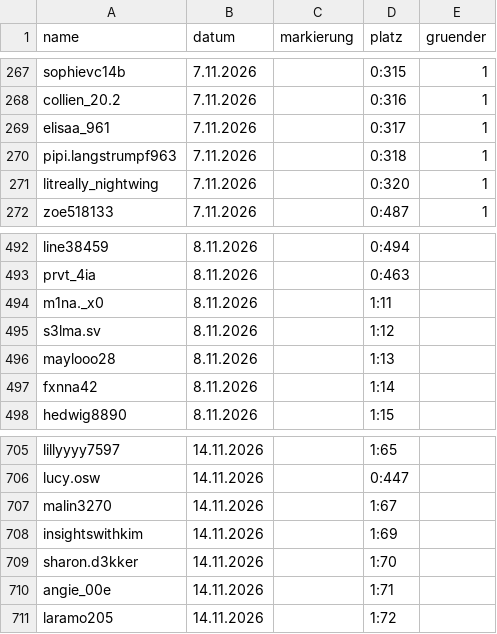
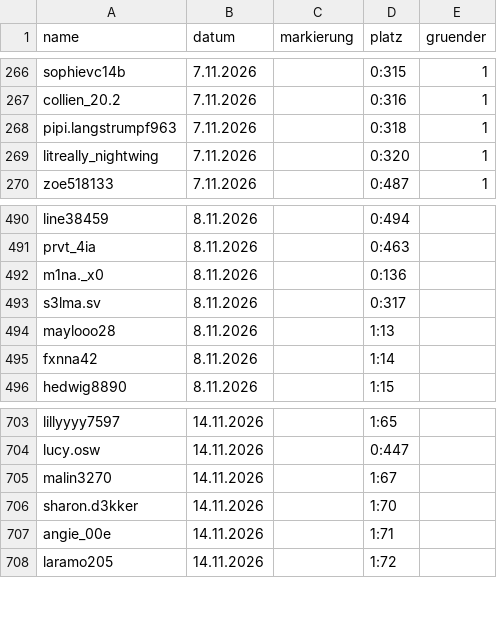
Before and after one commit to alexbarthel22-crypto/Wissensvideos, a CSV file: muscheltal/daten/einwohner.csv, drawn as a sheet; only a part is shown, gaps mark what is left out; the diff covers the shown part only.

```diff
--- a/muscheltal/daten/einwohner.csv
+++ b/muscheltal/daten/einwohner.csv
@@ -268,3 +267,2 @@ sophievc14b,7.11.2026,,0:315,1
 collien_20.2,7.11.2026,,0:316,1
-elisaa_961,7.11.2026,,0:317,1
 pipi.langstrumpf963,7.11.2026,,0:318,1
@@ -493,4 +491,4 @@ line38459,8.11.2026,,0:494,
 prvt_4ia,8.11.2026,,0:463,
-m1na._x0,8.11.2026,,1:11,
-s3lma.sv,8.11.2026,,1:12,
+m1na._x0,8.11.2026,,0:136,
+s3lma.sv,8.11.2026,,0:317,
 maylooo28,8.11.2026,,1:13,
@@ -707,3 +705,2 @@ lucy.osw,14.11.2026,,0:447,
 malin3270,14.11.2026,,1:67,
-insightswithkim,14.11.2026,,1:69,
 sharon.d3kker,14.11.2026,,1:70,
```
Also changed, not shown: 11 added rows and 3 removed rows elsewhere in this file, 7 other files.
